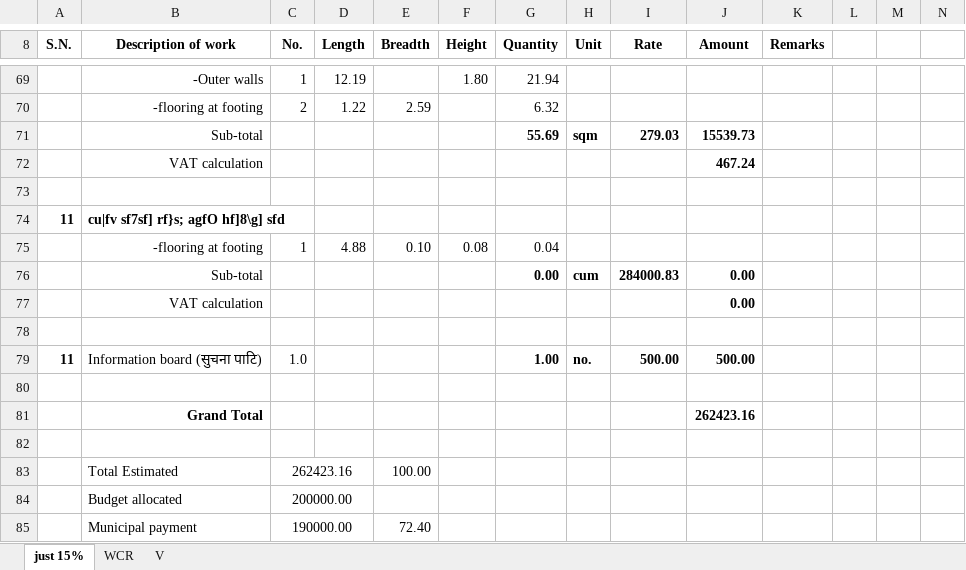
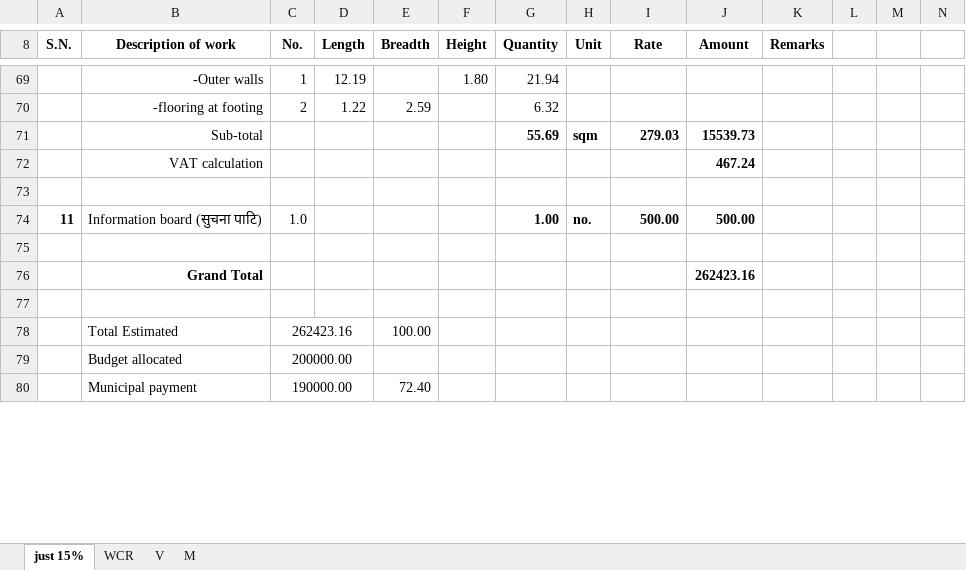
Before and after one commit to suwalcrystal/ofc, an Excel workbook: ofc/estimates/भैपरी कालिका मन्दिर शौचालय/V_kalika mandir.xlsx, sheet just 15%, drawn as a sheet; only a part is shown, gaps mark what is left out; values as stored, in another font and other column widths than the file's, no borders; the diff names each change by its address in the sheet, - before the commit and + after, or states it on an @@ line.

```diff
--- a/ofc/estimates/भैपरी कालिका मन्दिर शौचालय/V_kalika mandir.xlsx (sheet just 15%)
+++ b/ofc/estimates/भैपरी कालिका मन्दिर शौचालय/V_kalika mandir.xlsx (sheet just 15%)
+sheet tab: M
-row 74: 11 | cu|fv sf7sf] rf}s; agfO hf]8\g] sfd
-row 75:  | -flooring at footing | 1 | 4.88 | 0.10 | 0.08 | 0.04
-row 76:  | Sub-total |  |  |  |  | 0.00 | cum | 284000.83 | 0.00
-row 77:  | VAT calculation |  |  |  |  |  |  |  | 0.00
-row 78: (empty)
```
Also changed, not shown: sheet V, sheet WCR, formulas that keep their value, 5 other files.
